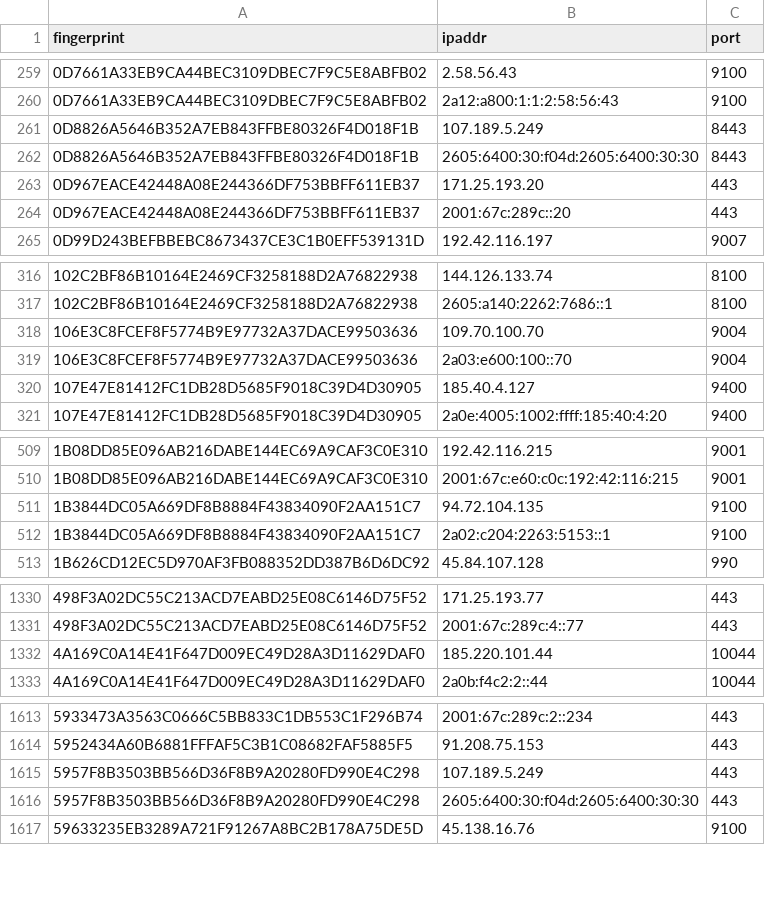
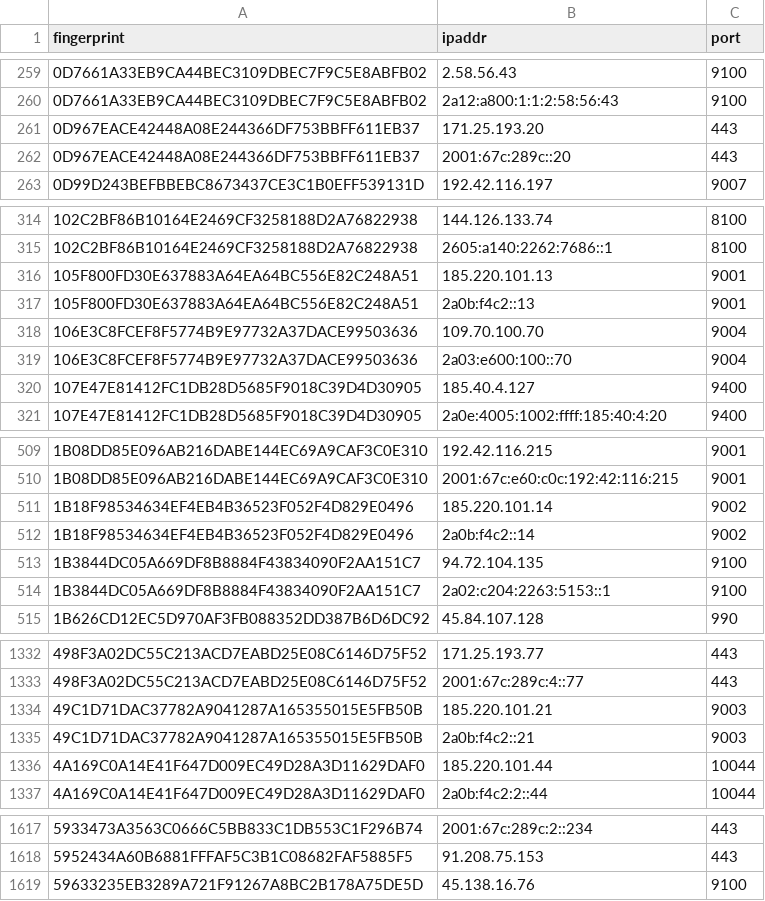
Before and after one commit to 0xPratikPatil/peel-the-net, a CSV file: dataset/exit_nodes.csv, drawn as a sheet; only a part is shown, gaps mark what is left out; removed rows and columns are numbered as before the commit, all else as after; the diff covers the shown part only; the diff names each change by its address in the sheet, - before the commit and + after, or states it on an @@ line.

```diff
--- a/dataset/exit_nodes.csv
+++ b/dataset/exit_nodes.csv
-row 261: 0D8826A5646B352A7EB843FFBE80326F4D018F1B | 107.189.5.249 | 8443
-row 262: 0D8826A5646B352A7EB843FFBE80326F4D018F1B | 2605:6400:30:f04d:2605:6400:30:30 | 8443
+row 316: 105F800FD30E637883A64EA64BC556E82C248A51 | 185.220.101.13 | 9001
+row 317: 105F800FD30E637883A64EA64BC556E82C248A51 | 2a0b:f4c2::13 | 9001
+row 511: 1B18F98534634EF4EB4B36523F052F4D829E0496 | 185.220.101.14 | 9002
+row 512: 1B18F98534634EF4EB4B36523F052F4D829E0496 | 2a0b:f4c2::14 | 9002
+row 1334: 49C1D71DAC37782A9041287A165355015E5FB50B | 185.220.101.21 | 9003
+row 1335: 49C1D71DAC37782A9041287A165355015E5FB50B | 2a0b:f4c2::21 | 9003
-row 1615: 5957F8B3503BB566D36F8B9A20280FD990E4C298 | 107.189.5.249 | 443
-row 1616: 5957F8B3503BB566D36F8B9A20280FD990E4C298 | 2605:6400:30:f04d:2605:6400:30:30 | 443
```
Also changed, not shown: 3 added rows and 5 removed rows elsewhere in this file, dataset/all_nodes.csv, dataset/guard_nodes.csv, 3 other files.
